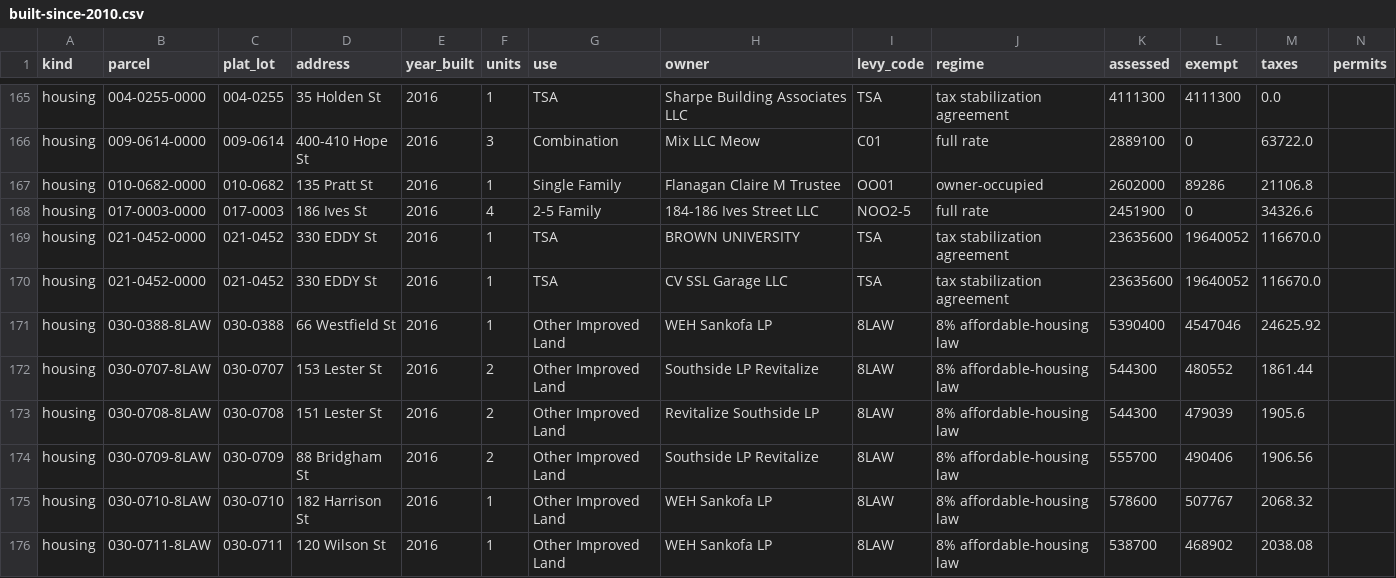
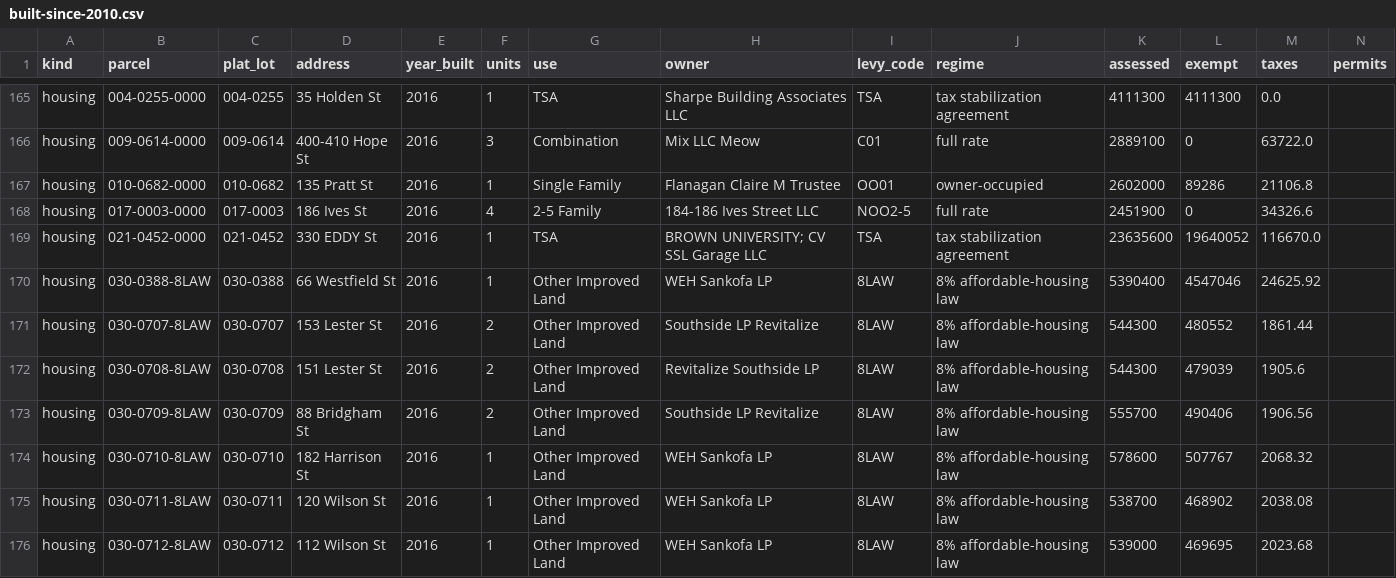
Before and after one commit to snickeringpeach/on-the-record, a CSV file: site/housing/data/built-since-2010.csv, drawn as a sheet; only a part is shown, gaps mark what is left out; the shorter side is filled out with more unchanged rows; removed rows and columns are numbered as before the commit, all else as after; rows hold the shown columns only; the diff names each change by its address in the sheet, - before the commit and + after, or states it on an @@ line.

Commit message:
Housing: 330 Eddy St duplicate removed — 2,558 homes on 818 parcels, 697 TSA homes (m-otr-housing)

```diff
--- a/site/housing/data/built-since-2010.csv
+++ b/site/housing/data/built-since-2010.csv
-row 169: housing | 021-0452-0000 | 021-0452 | 330 EDDY St | 2016 | 1 | TSA | BROWN UNIVERSITY | TSA | tax stabilization agreement | 23635600 | 19640052 | 116670.0
-H169 (owner): CV SSL Garage LLC
+H169 (owner): BROWN UNIVERSITY; CV SSL Garage LLC
```
Also changed, not shown: 7 other files.
